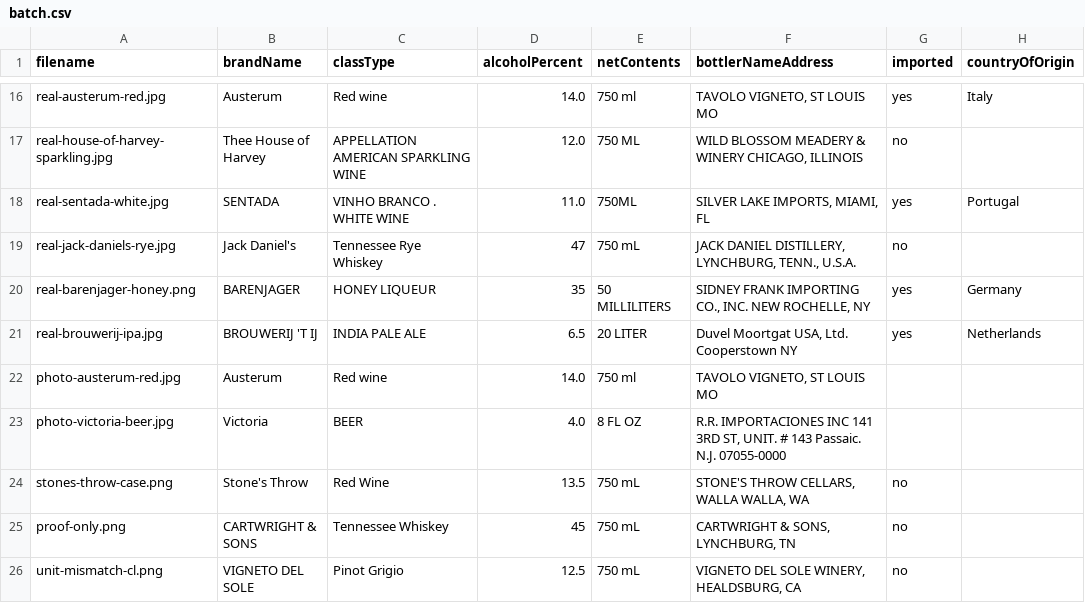
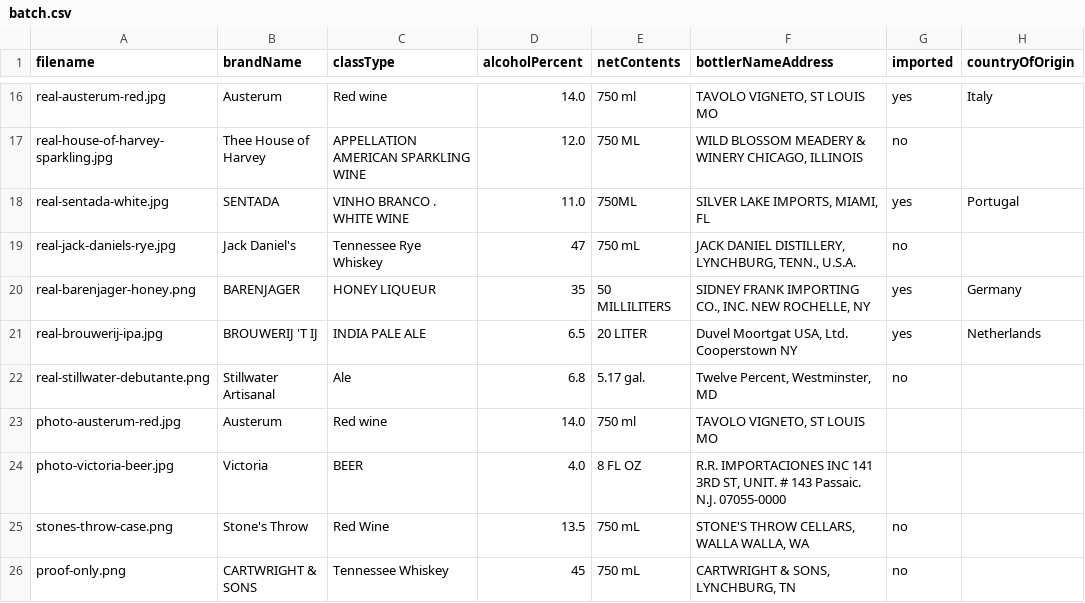
Before and after one commit to blnayan/tbb-label-verifier, a CSV file: public/samples/batch.csv, drawn as a sheet; only a part is shown, gaps mark what is left out; the shorter side is filled out with more unchanged rows.

```diff
--- a/public/samples/batch.csv
+++ b/public/samples/batch.csv
@@ -21,2 +21,3 @@ real-barenjager-honey.png,BARENJAGER,HONEY LIQUEUR,35,50 MILLILITERS,"SIDNEY FRA
 real-brouwerij-ipa.jpg,BROUWERIJ 'T IJ,INDIA PALE ALE,6.5,20 LITER,"Duvel Moortgat USA, Ltd. Cooperstown NY",yes,Netherlands
+real-stillwater-debutante.png,Stillwater Artisanal,Ale,6.8,5.17 gal.,"Twelve Percent, Westminster, MD",no,
 photo-austerum-red.jpg,Austerum,Red wine,14.0,750 ml,"TAVOLO VIGNETO, ST LOUIS MO",,
```
Also changed, not shown: 5 other files.
